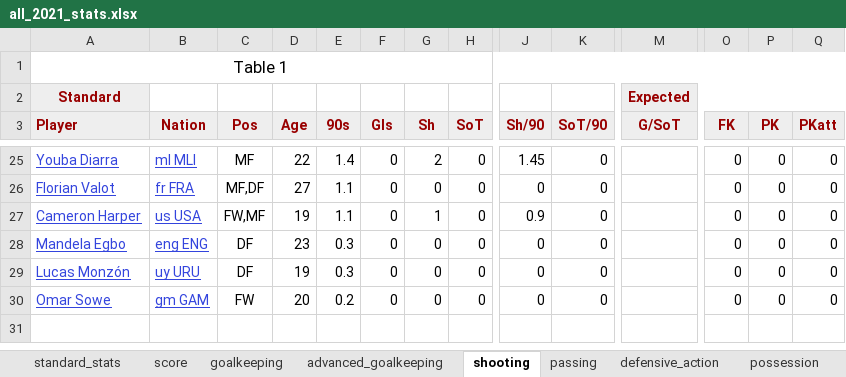
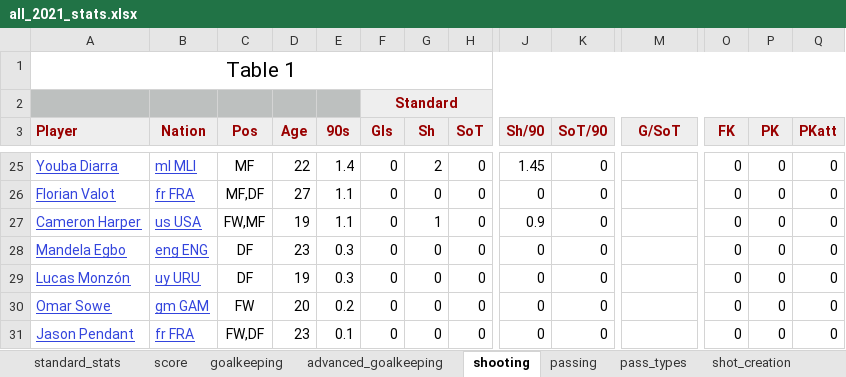
Before and after one commit to LouMeziere/Match-Performance-Analysis, an Excel workbook: RBNY_yearly_stats/main_stats/all_2021_stats.xlsx, sheet shooting, drawn as a sheet; only a part is shown, gaps mark what is left out; values as stored, in another font and other column widths than the file's, no borders; removed rows and columns are numbered as before the commit, all else as after; rows hold the shown columns only; the diff names each change by its address in the sheet, - before the commit and + after, or states it on an @@ line.

```diff
--- a/RBNY_yearly_stats/main_stats/all_2021_stats.xlsx (sheet shooting)
+++ b/RBNY_yearly_stats/main_stats/all_2021_stats.xlsx (sheet shooting)
+sheet tab: pass_types
+sheet tab: shot_creation
@@ A1 text size: larger @@
-row 2: Standard |  |  |  |  |  |  |  |  |  | Expected
+row 2:  |  |  |  |  | Standard
+row 31: Jason Pendant | fr FRA | FW,DF | 23 | 0.1 | 0 | 0 | 0 | 0 | 0 |  | 0 | 0 | 0
```
Also changed, not shown: sheet advanced_goalkeeping, sheet passing, sheet standard_stats, sheet score, sheet goalkeeping, other sheet tabs, RBNY_yearly_stats/main_stats/all_2023_stats.xlsx, RBNY_yearly_stats/main_stats/all_2024_stats.xlsx, 11 other files.
